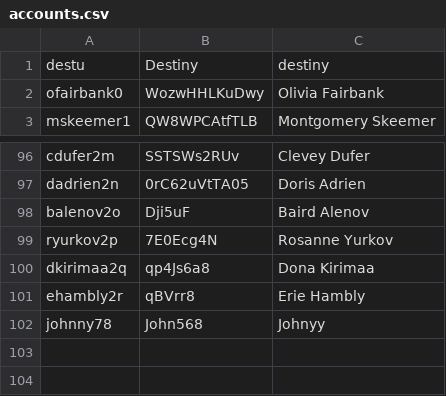
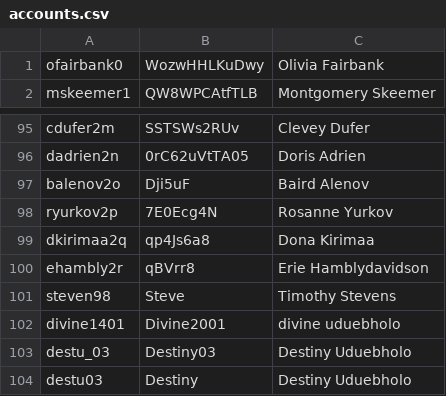
Before and after one commit to destu3/AppointmentApp, a CSV file: src/main/resources/accounts.csv, drawn as a sheet; only a part is shown, gaps mark what is left out.

```diff
--- a/src/main/resources/accounts.csv
+++ b/src/main/resources/accounts.csv
@@ -1,2 +1 @@
-destu,Destiny,destiny
 ofairbank0,WozwHHLKuDwy,Olivia Fairbank
@@ -100,3 +99,6 @@ ryurkov2p,7E0Ecg4N,Rosanne Yurkov
 dkirimaa2q,qp4Js6a8,Dona Kirimaa
-ehambly2r,qBVrr8,Erie Hambly
-johnny78,John568,Johnyy
+ehambly2r,qBVrr8,Erie Hamblydavidson
+steven98,Steve,Timothy Stevens
+divine1401,Divine2001,divine uduebholo
+destu_03,Destiny03,Destiny Uduebholo
+destu03,Destiny,Destiny Uduebholo
```
Also changed, not shown: 13 other files.
